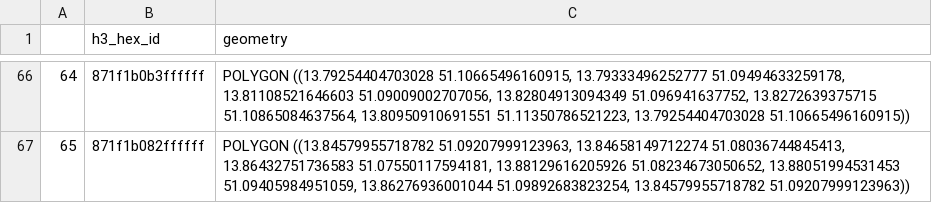
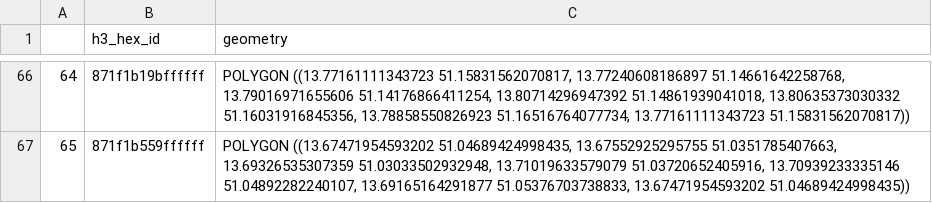
Before and after one commit to mulko93/AAA_Jupyter_Explorers, a CSV file: data/output/hexagons-dresden.csv, drawn as a sheet; only a part is shown, gaps mark what is left out; the diff covers the shown part only.

Commit message:
fix(hexagons): fix hexagon creation

```diff
--- a/data/output/hexagons-dresden.csv
+++ b/data/output/hexagons-dresden.csv
@@ -66,2 +66,2 @@
-64,871f1b0b3ffffff,"POLYGON ((13.79254404703028 51.10665496160915, 13.79333496252777 51.09494633259178, 13.81108521646603 51.09009002707056, 13.82804913094349 51.096941637752, 13.8272639375715 51.10865084637564, 13.80950910691551 51.11350786521223, 13.79254404703028 51.10665496160915))"
-65,871f1b082ffffff,"POLYGON ((13.84579955718782 51.09207999123963, 13.84658149712274 51.08036744845413, 13.86432751736583 51.07550117594181, 13.88129616205926 51.08234673050652, 13.88051994531453 51.09405984951059, 13.86276936001044 51.09892683823254, 13.84579955718782 51.09207999123963))"
+64,871f1b19bffffff,"POLYGON ((13.77161111343723 51.15831562070817, 13.77240608186897 51.14661642258768, 13.79016971655606 51.14176866411254, 13.80714296947392 51.14861939041018, 13.80635373030332 51.16031916845356, 13.78858550826923 51.16516764077734, 13.77161111343723 51.15831562070817))"
+65,871f1b559ffffff,"POLYGON ((13.67471954593202 51.04689424998435, 13.67552925295755 51.0351785407663, 13.69326535307359 51.03033502932948, 13.71019633579079 51.03720652405916, 13.70939233335146 51.04892282240107, 13.69165164291877 51.05376703738833, 13.67471954593202 51.04689424998435))"
```
Also changed, not shown: 128 edited cells elsewhere in this file, 2 other files.
